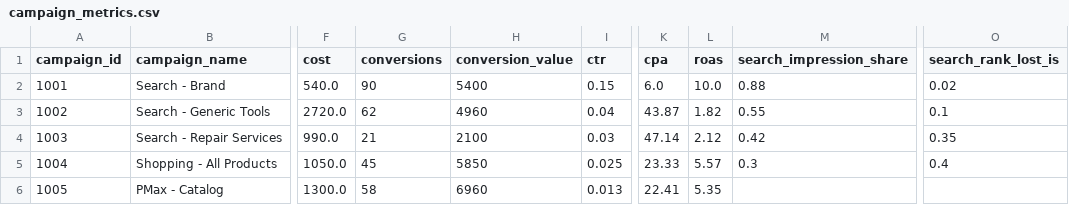
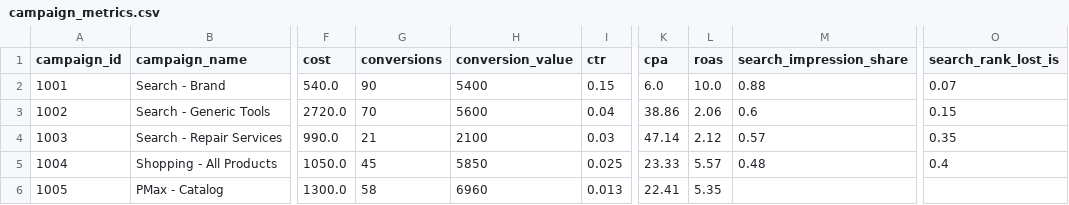
Before and after one commit to SmartWebanto/google-ads-skills-eppc, a CSV file: skills/_selftest/fixture/export/campaign_metrics.csv, drawn as a sheet; only a part is shown, gaps mark what is left out; the diff names each change by its address in the sheet, - before the commit and + after, or states it on an @@ line.

```diff
--- a/skills/_selftest/fixture/export/campaign_metrics.csv
+++ b/skills/_selftest/fixture/export/campaign_metrics.csv
-O2 (search_rank_lost_is): 0.02
+O2 (search_rank_lost_is): 0.07
-G3 (conversions): 62
+G3 (conversions): 70
-H3 (conversion_value): 4960
+H3 (conversion_value): 5600
-K3 (cpa): 43.87
+K3 (cpa): 38.86
-L3 (roas): 1.82
+L3 (roas): 2.06
-M3 (search_impression_share): 0.55
+M3 (search_impression_share): 0.6
-O3 (search_rank_lost_is): 0.1
+O3 (search_rank_lost_is): 0.15
-M4 (search_impression_share): 0.42
+M4 (search_impression_share): 0.57
-M5 (search_impression_share): 0.3
+M5 (search_impression_share): 0.48
```
Also changed, not shown: skills/_selftest/fixture/export/campaigns.csv, skills/_selftest/fixture/export/custom/impression_share_loss.csv, 4 other files.
